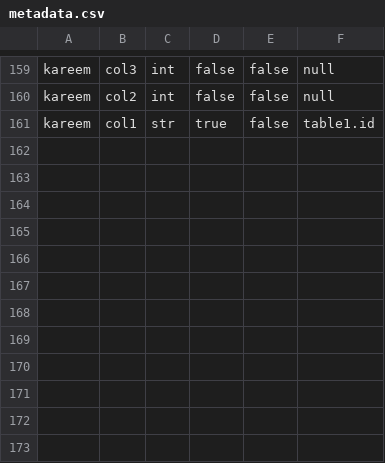
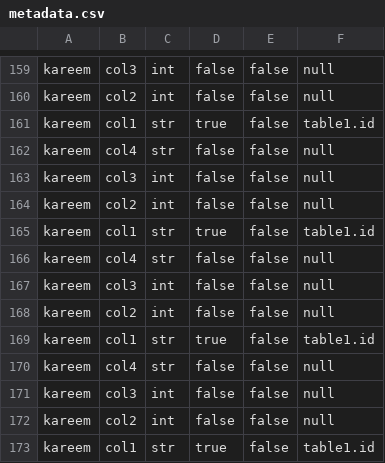
Before and after one commit to Hossam-Hazem/DB-Project, a CSV file: metadata.csv, drawn as a sheet; only a part is shown, gaps mark what is left out; the diff names each change by its address in the sheet, - before the commit and + after, or states it on an @@ line.

```diff
--- a/metadata.csv
+++ b/metadata.csv
+row 162: kareem | col4 | str | false | false | null
+row 163: kareem | col3 | int | false | false | null
+row 164: kareem | col2 | int | false | false | null
+row 165: kareem | col1 | str | true | false | table1.id
+row 166: kareem | col4 | str | false | false | null
+row 167: kareem | col3 | int | false | false | null
+row 168: kareem | col2 | int | false | false | null
+row 169: kareem | col1 | str | true | false | table1.id
+row 170: kareem | col4 | str | false | false | null
+row 171: kareem | col3 | int | false | false | null
+row 172: kareem | col2 | int | false | false | null
+row 173: kareem | col1 | str | true | false | table1.id
```
Also changed, not shown: 3 other files.
